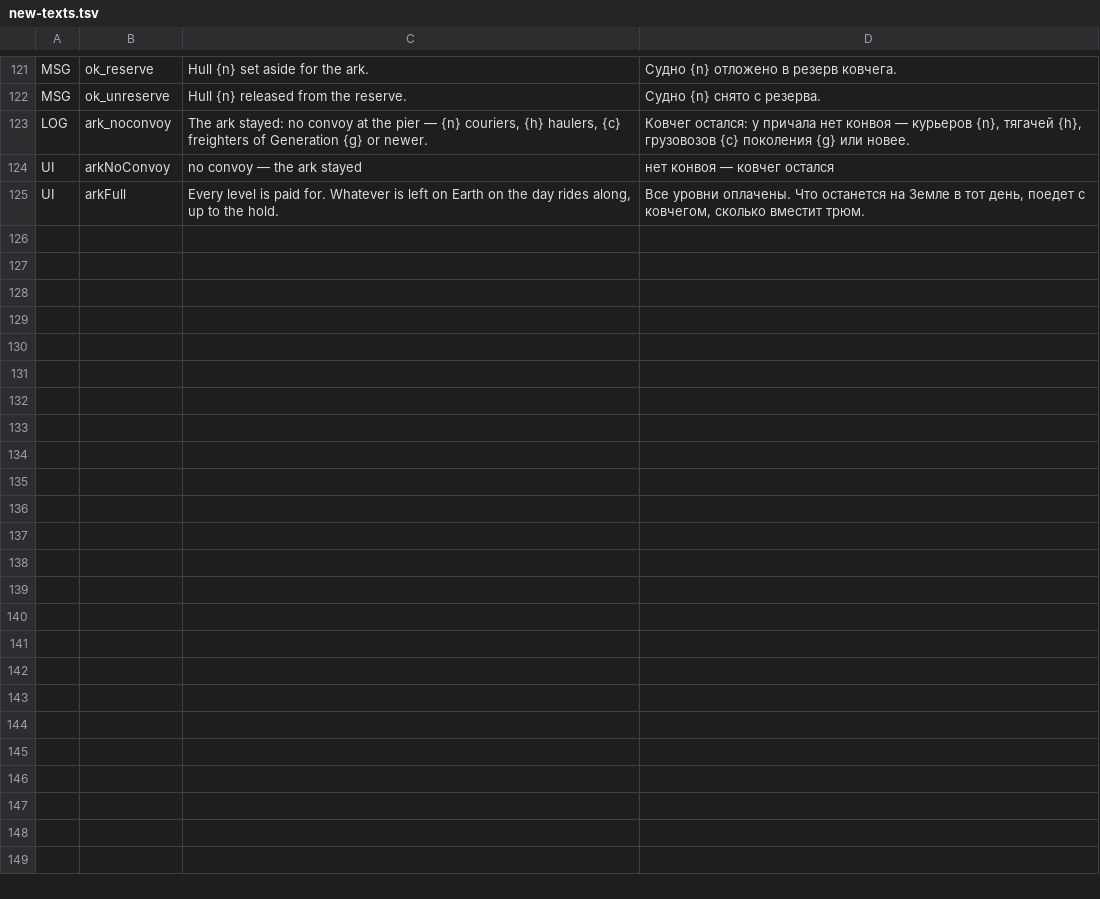
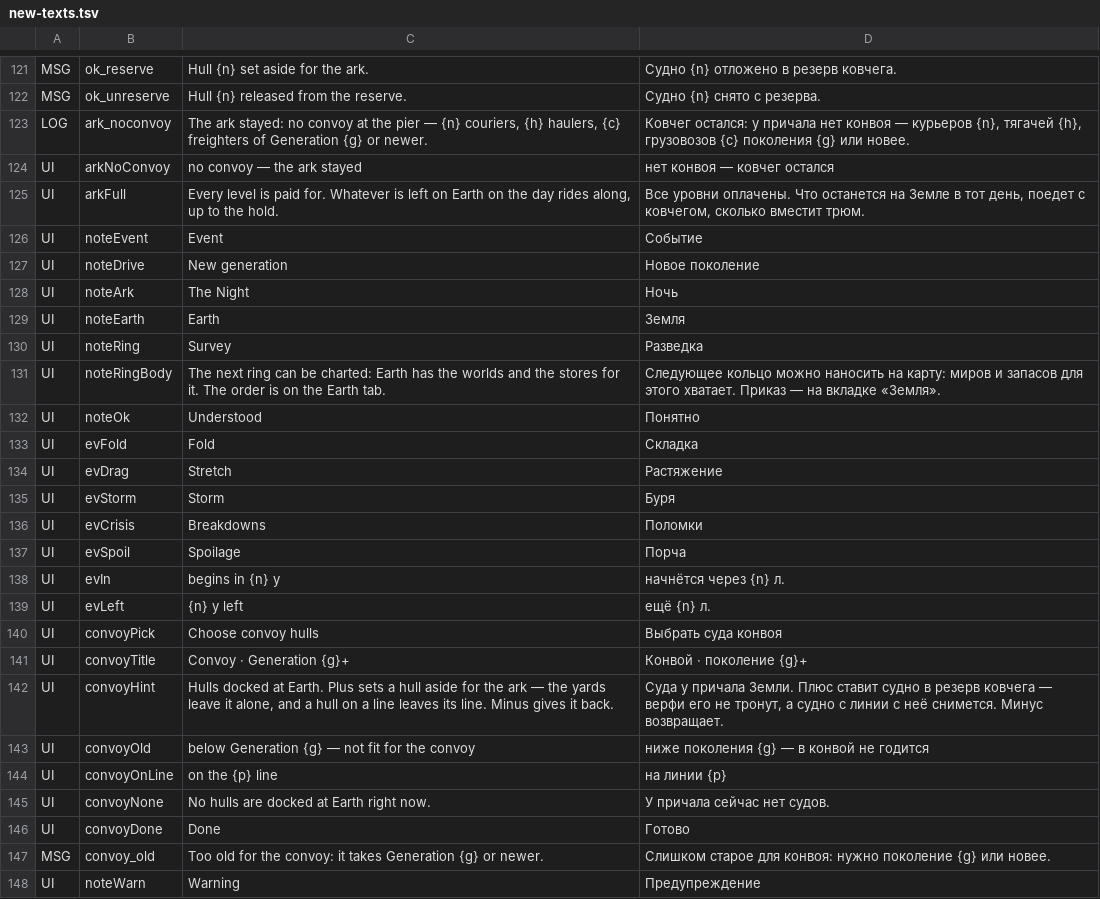
Before and after one commit to bakenton/last-berth, a TSV file: work/new-texts.tsv, drawn as a sheet; only a part is shown, gaps mark what is left out; the diff names each change by its address in the sheet, - before the commit and + after, or states it on an @@ line.

```diff
--- a/work/new-texts.tsv
+++ b/work/new-texts.tsv
+row 126: UI | noteEvent | Event | Событие
+row 127: UI | noteDrive | New generation | Новое поколение
+row 128: UI | noteArk | The Night | Ночь
+row 129: UI | noteEarth | Earth | Земля
+row 130: UI | noteRing | Survey | Разведка
+row 131: UI | noteRingBody | The next ring can be charted: Earth has the worlds and the stores for it. The order is on the Earth tab. | Следующее кольцо можно наносить на карту: миров и запасов для этого хватает. Приказ — на вкладке «Земля».
+row 132: UI | noteOk | Understood | Понятно
+row 133: UI | evFold | Fold | Складка
+row 134: UI | evDrag | Stretch | Растяжение
+row 135: UI | evStorm | Storm | Буря
+row 136: UI | evCrisis | Breakdowns | Поломки
+row 137: UI | evSpoil | Spoilage | Порча
+row 138: UI | evIn | begins in {n} y | начнётся через {n} л.
+row 139: UI | evLeft | {n} y left | ещё {n} л.
+row 140: UI | convoyPick | Choose convoy hulls | Выбрать суда конвоя
+row 141: UI | convoyTitle | Convoy · Generation {g}+ | Конвой · поколение {g}+
+row 142: UI | convoyHint | Hulls docked at Earth. Plus sets a hull aside for the ark — the yards leave it alone, and a hull on a line leaves its line. Minus gives it back. | Суда у причала Земли. Плюс ставит судно в резерв ковчега — верфи его не тронут, а судно с линии с неё снимется. Минус возвращает.
+row 143: UI | convoyOld | below Generation {g} — not fit for the convoy | ниже поколения {g} — в конвой не годится
+row 144: UI | convoyOnLine | on the {p} line | на линии {p}
+row 145: UI | convoyNone | No hulls are docked at Earth right now. | У причала сейчас нет судов.
+row 146: UI | convoyDone | Done | Готово
+row 147: MSG | convoy_old | Too old for the convoy: it takes Generation {g} or newer. | Слишком старое для конвоя: нужно поколение {g} или новее.
+row 148: UI | noteWarn | Warning | Предупреждение
```
Also changed, not shown: tools/regress-expect.tsv, 25 other files.
